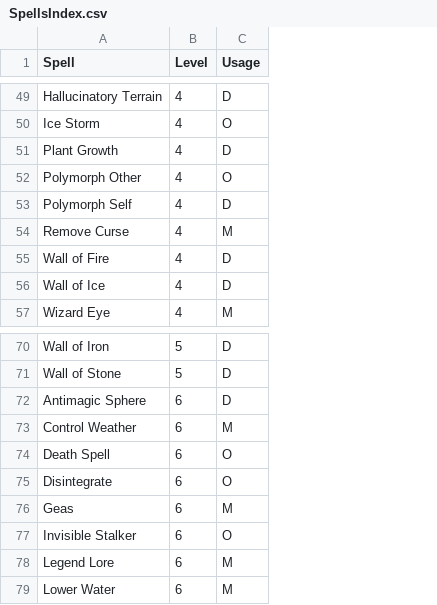
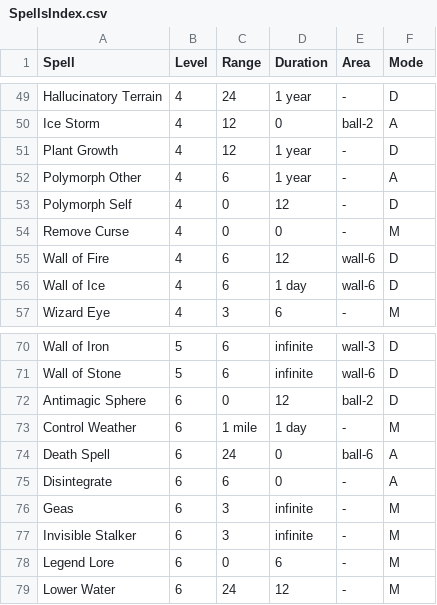
Before and after one commit to danielrcollins1/Arena, a CSV file: SpellsIndex.csv, drawn as a sheet; only a part is shown, gaps mark what is left out; addresses are those after the commit; the diff covers the shown part only; the diff names each change by its address in the sheet, - before the commit and + after, or states it on an @@ line.

Commit message:
Expand SpellsIndex information
Add spell range, duration, and area.

```diff
--- a/SpellsIndex.csv
+++ b/SpellsIndex.csv
+column C (Range), rows 49-57: 24 | 12 | 12 | 6 | 0 | 0 | 6 | 6 | 3; rows 70-79: 6 | 6 | 0 | 1 mile | 24 | 6 | 3 | 3 | 0 | 24
+column D (Duration), rows 49-57: 1 year | 0 | 1 year | 1 year | 12 | 0 | 12 | 1 day | 6; rows 70-79: infinite | infinite | 12 | 1 day | 0 | 0 | infinite | infinite | 6 | 12
+column E (Area), rows 49-57: - | ball-2 | - | - | - | - | wall-6 | wall-6 | -; rows 70-79: wall-3 | wall-6 | ball-2 | - | ball-6 | - | - | - | - | -
-F1: Usage
+F1: Mode
-F50 (Mode): O
+F50 (Mode): A
-F52 (Mode): O
+F52 (Mode): A
-F74:F75 (Mode): O
+F74:F75 (Mode): A
-F77 (Mode): O
+F77 (Mode): M
```
Also changed, not shown: 24 edited cells elsewhere in this file, 3 other files.
